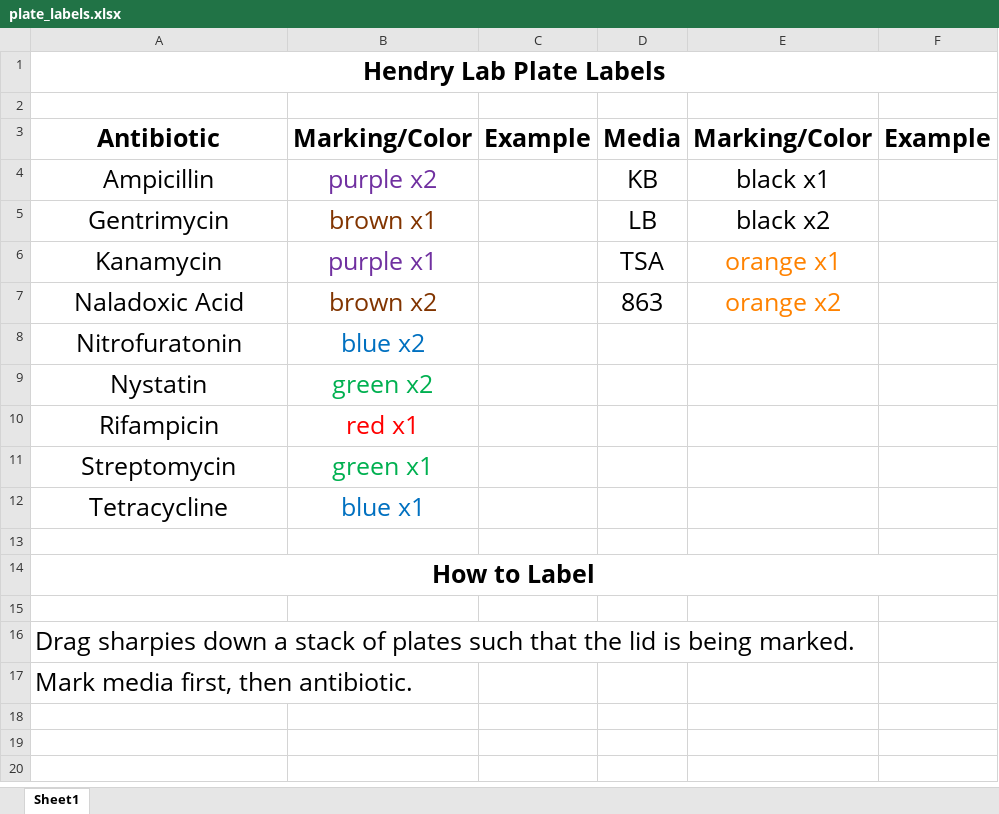
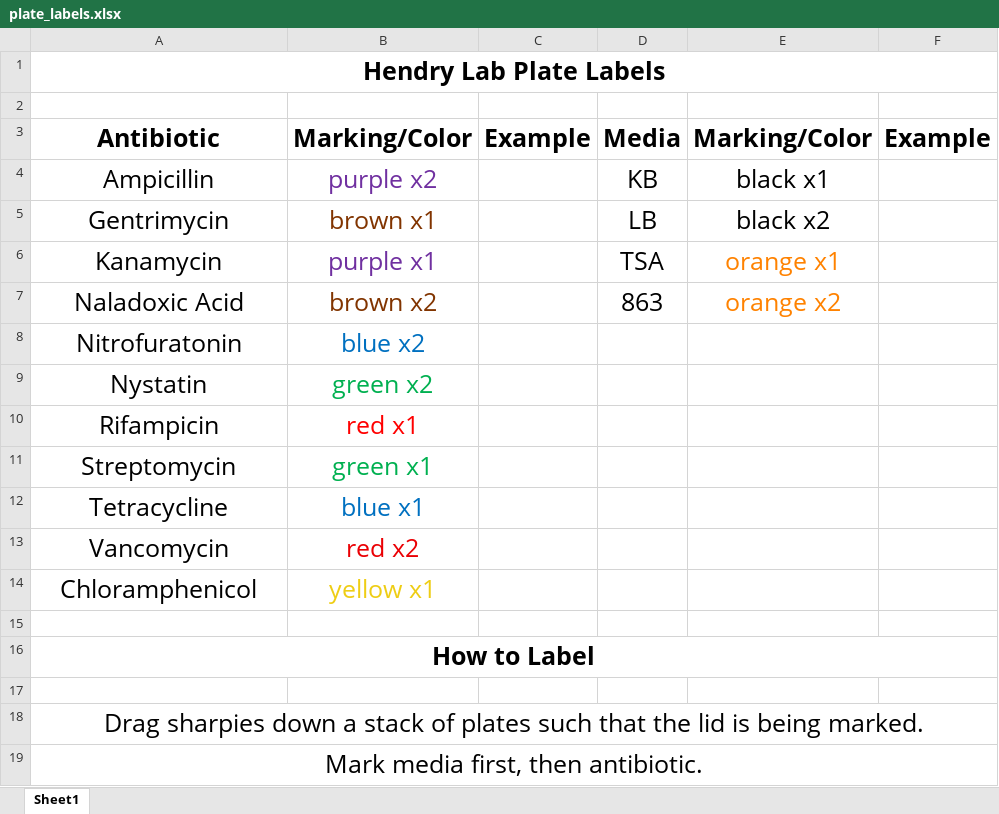
Before and after one commit to Hendry-Lab/lab_protocols, an Excel workbook: plate_labels.xlsx, sheet Sheet1, drawn as a sheet; values as stored, in another font and other column widths than the file's, no borders; addresses are those after the commit; the diff names each change by its address in the sheet, - before the commit and + after, or states it on an @@ line.

Commit message:
Update plate_labels.xlsx

```diff
--- a/plate_labels.xlsx (sheet Sheet1)
+++ b/plate_labels.xlsx (sheet Sheet1)
+row 13: Vancomycin | red x2
+row 14: Chloramphenicol | yellow x1
-A18:A19 alignment: left
+A18:A19 alignment: center
+A18:F18 merged
+A19:F19 merged
```
